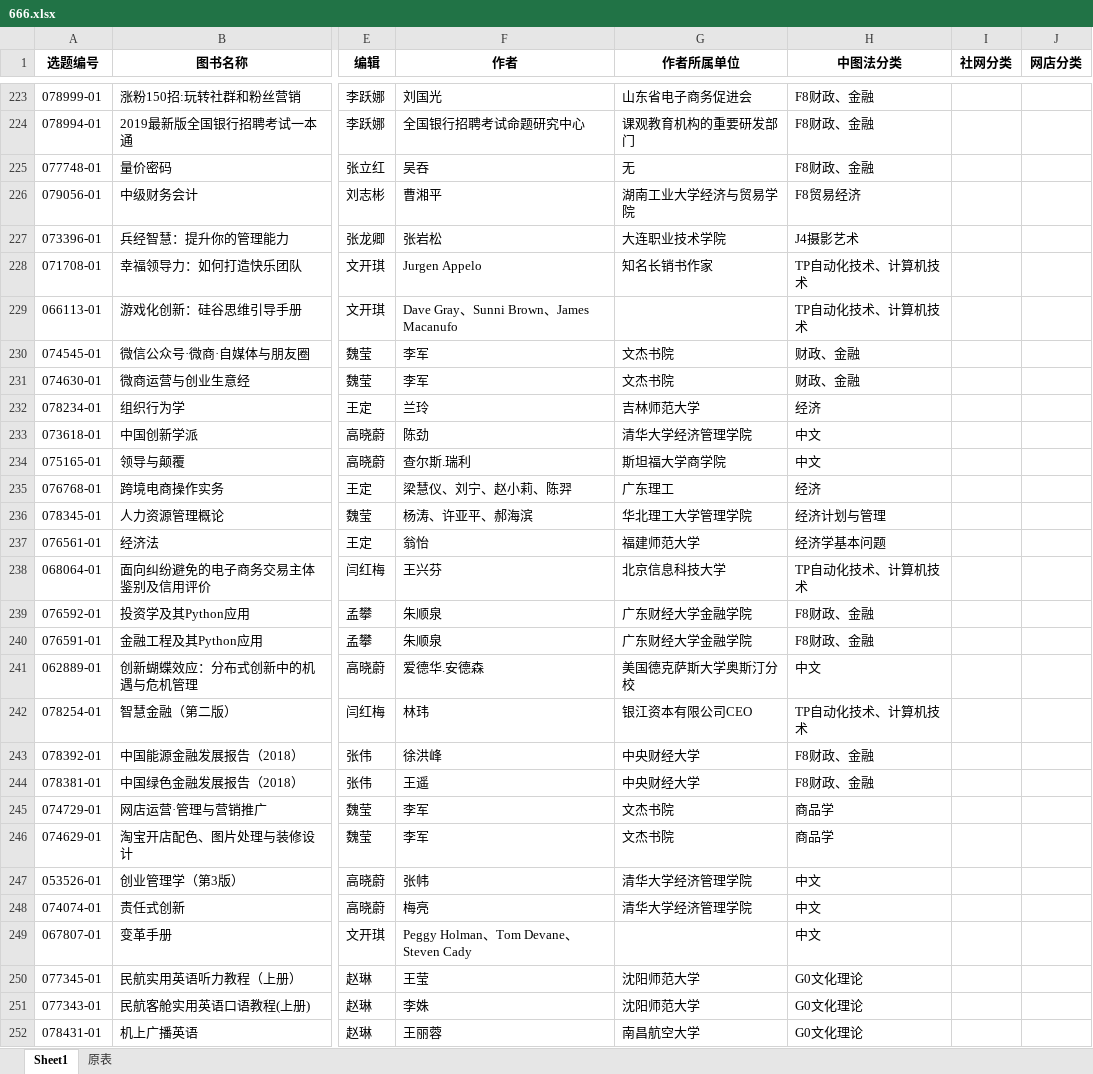
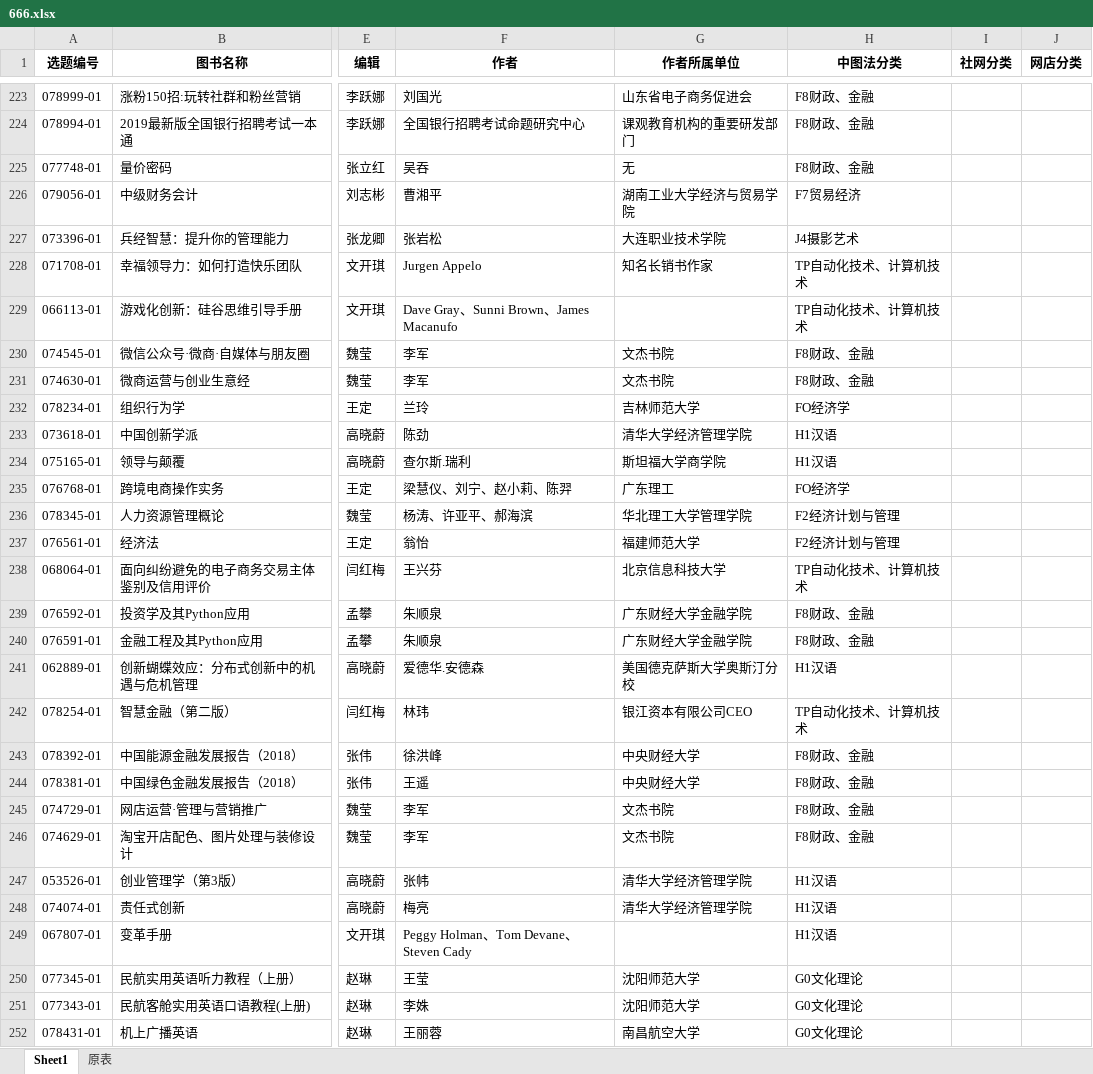
Before and after one commit to vincent925/tup-ucenter, an Excel workbook: 666.xlsx, sheet Sheet1, drawn as a sheet; only a part is shown, gaps mark what is left out; values as stored, in another font and other column widths than the file's, no borders; the diff covers the shown part only; the diff names each change by its address in the sheet, - before the commit and + after, or states it on an @@ line.

```diff
--- a/666.xlsx (sheet Sheet1)
+++ b/666.xlsx (sheet Sheet1)
-H226 (中图法分类): F8贸易经济
+H226 (中图法分类): F7贸易经济
-H230:H231 (中图法分类): 财政、金融
+H230:H231 (中图法分类): F8财政、金融
-H232 (中图法分类): 经济
+H232 (中图法分类): FO经济学
-H233:H234 (中图法分类): 中文
+H233:H234 (中图法分类): H1汉语
-H235 (中图法分类): 经济
+H235 (中图法分类): FO经济学
-H236 (中图法分类): 经济计划与管理
+H236 (中图法分类): F2经济计划与管理
-H237 (中图法分类): 经济学基本问题
+H237 (中图法分类): F2经济计划与管理
-H241 (中图法分类): 中文
+H241 (中图法分类): H1汉语
-H245:H246 (中图法分类): 商品学
+H245:H246 (中图法分类): F8财政、金融
-H247:H249 (中图法分类): 中文
+H247:H249 (中图法分类): H1汉语
```
Also changed, not shown: 257 edited cells elsewhere in this sheet, 2 other files.
